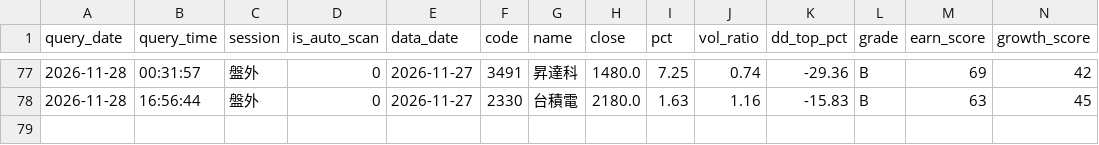
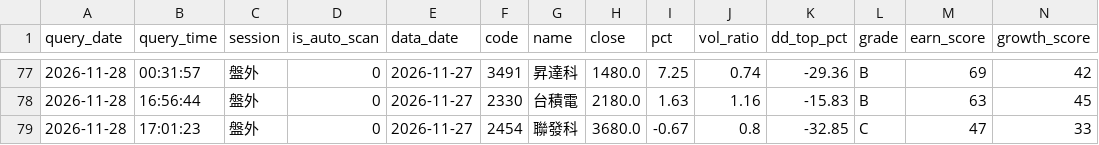
Before and after one commit to bios12-huang/stock-report-pages, a CSV file: data/query_history.csv, drawn as a sheet; only a part is shown, gaps mark what is left out; rows hold the shown columns only; the diff names each change by its address in the sheet, - before the commit and + after, or states it on an @@ line.

Commit message:
log 2454 (2026-11-28)

```diff
--- a/data/query_history.csv
+++ b/data/query_history.csv
+row 79: 2026-11-28 | 17:01:23 | 盤外 | 0 | 2026-11-27 | 2454 | 聯發科 | 3680.0 | -0.67 | 0.8 | -32.85 | C | 47 | 33
```
